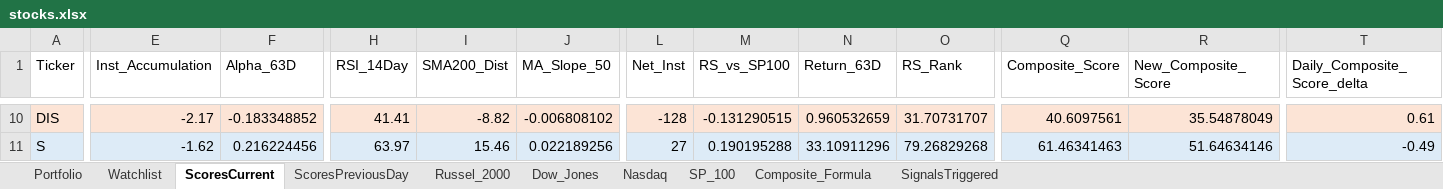
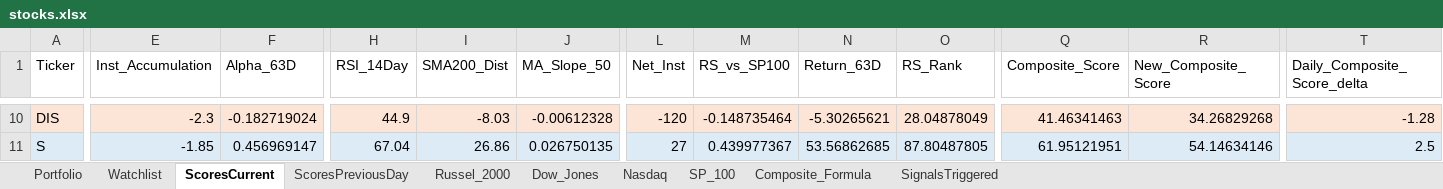
Before and after one commit to srijaipur/stocks-analytics-engine, an Excel workbook: stocks.xlsx, sheet ScoresCurrent, drawn as a sheet; only a part is shown, gaps mark what is left out; values as stored, in another font and other column widths than the file's, no borders; the diff covers the shown part only; the diff names each change by its address in the sheet, - before the commit and + after, or states it on an @@ line.

```diff
--- a/stocks.xlsx (sheet ScoresCurrent)
+++ b/stocks.xlsx (sheet ScoresCurrent)
-E10 (Inst_Accumulation): -2.17
+E10 (Inst_Accumulation): -2.3
-F10 (Alpha_63D): -0.183348852
+F10 (Alpha_63D): -0.182719024
-H10 (RSI_14Day): 41.41
+H10 (RSI_14Day): 44.9
-I10 (SMA200_Dist): -8.82
+I10 (SMA200_Dist): -8.03
-J10 (MA_Slope_50): -0.006808102
+J10 (MA_Slope_50): -0.00612328
-L10 (Net_Inst): -128
+L10 (Net_Inst): -120
-M10 (RS_vs_SP100): -0.131290515
+M10 (RS_vs_SP100): -0.148735464
-N10 (Return_63D): 0.960532659
+N10 (Return_63D): -5.30265621
-O10 (RS_Rank): 31.70731707
+O10 (RS_Rank): 28.04878049
-Q10 (Composite_Score): 40.6097561
+Q10 (Composite_Score): 41.46341463
-R10 (New_Composite_Score): 35.54878049
+R10 (New_Composite_Score): 34.26829268
-T10 (Daily_Composite_Score_delta): 0.61
+T10 (Daily_Composite_Score_delta): -1.28
-E11 (Inst_Accumulation): -1.62
+E11 (Inst_Accumulation): -1.85
-F11 (Alpha_63D): 0.216224456
+F11 (Alpha_63D): 0.456969147
-H11 (RSI_14Day): 63.97
+H11 (RSI_14Day): 67.04
-I11 (SMA200_Dist): 15.46
+I11 (SMA200_Dist): 26.86
-J11 (MA_Slope_50): 0.022189256
+J11 (MA_Slope_50): 0.026750135
-M11 (RS_vs_SP100): 0.190195288
+M11 (RS_vs_SP100): 0.439977367
-N11 (Return_63D): 33.10911296
+N11 (Return_63D): 53.56862685
-O11 (RS_Rank): 79.26829268
+O11 (RS_Rank): 87.80487805
-Q11 (Composite_Score): 61.46341463
+Q11 (Composite_Score): 61.95121951
-R11 (New_Composite_Score): 51.64634146
+R11 (New_Composite_Score): 54.14634146
-T11 (Daily_Composite_Score_delta): -0.49
+T11 (Daily_Composite_Score_delta): 2.5
```
Also changed, not shown: 1095 edited cells and cell formats elsewhere in this sheet, sheet SignalsTriggered, sheet ScoresPreviousDay, 3 other files.
